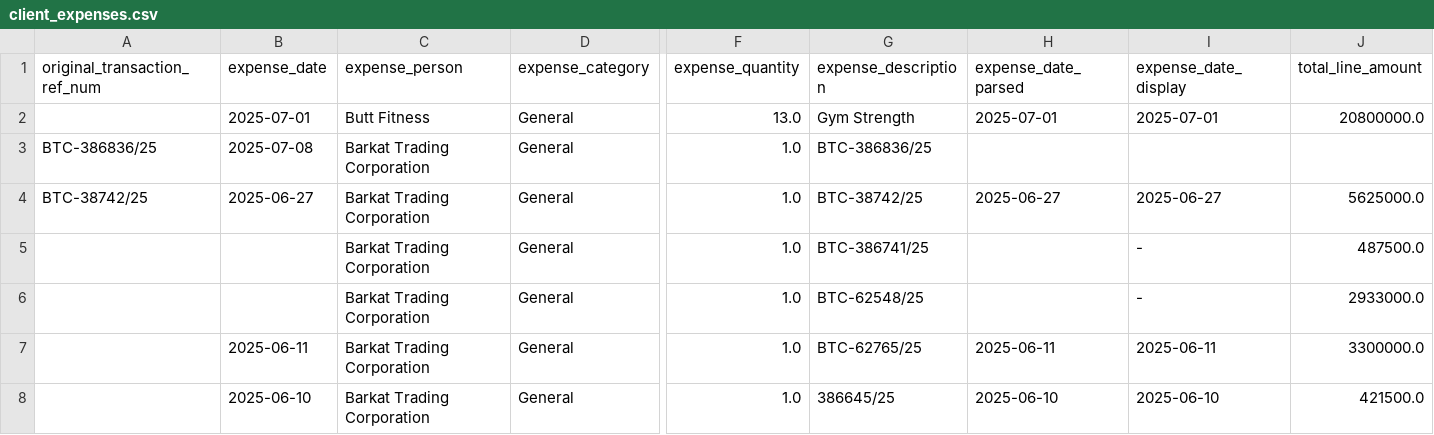
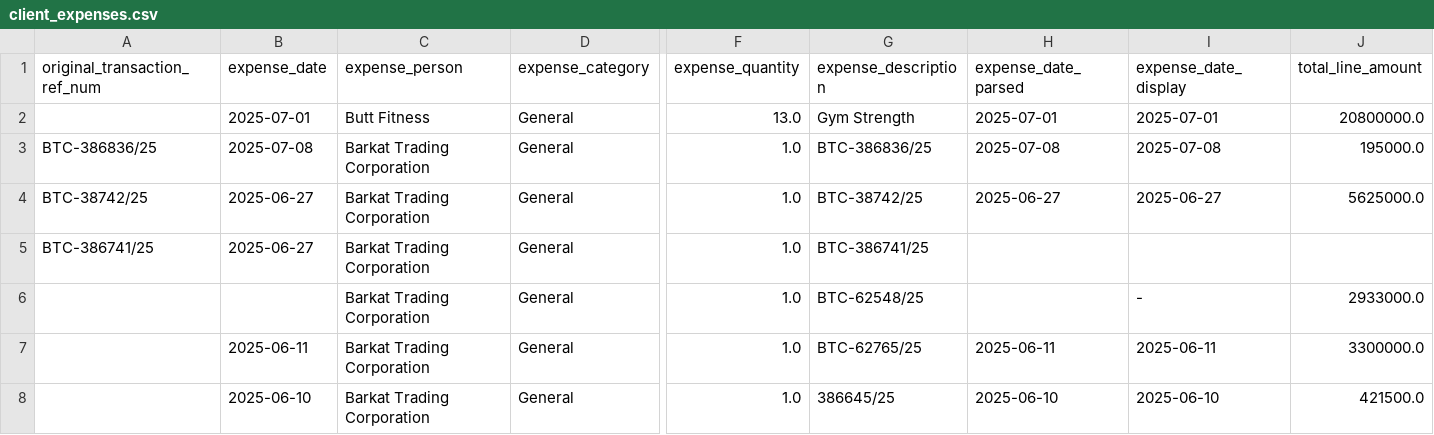
Before and after one commit to Atonomous/payments-summary, a CSV file: client_expenses.csv, drawn as a sheet; only a part is shown, gaps mark what is left out; the diff names each change by its address in the sheet, - before the commit and + after, or states it on an @@ line.

```diff
--- a/client_expenses.csv
+++ b/client_expenses.csv
-H3 (expense_date_parsed): (empty)
+H3 (expense_date_parsed): 2025-07-08
-I3 (expense_date_display): (empty)
+I3 (expense_date_display): 2025-07-08
-J3 (total_line_amount): (empty)
+J3 (total_line_amount): 195000.0
-A5 (original_transaction_ref_num): (empty)
+A5 (original_transaction_ref_num): BTC-386741/25
-B5 (expense_date): (empty)
+B5 (expense_date): 2025-06-27
-I5 (expense_date_display): -
+I5 (expense_date_display): (empty)
-J5 (total_line_amount): 487500.0
+J5 (total_line_amount): (empty)
```
Also changed, not shown: 1 other file.
